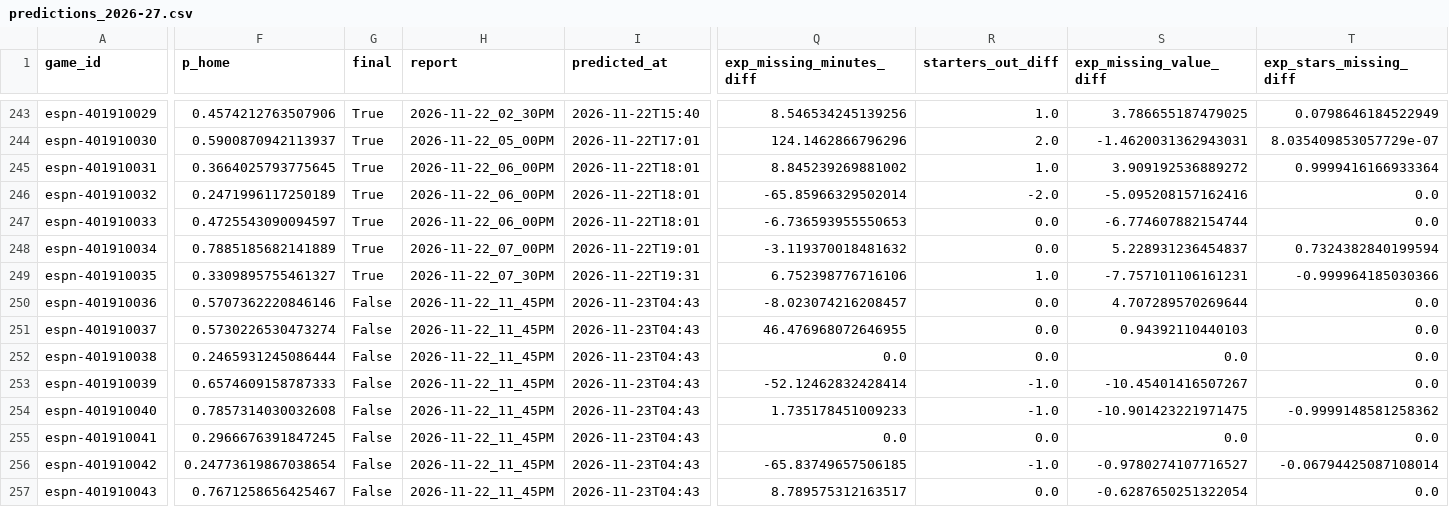
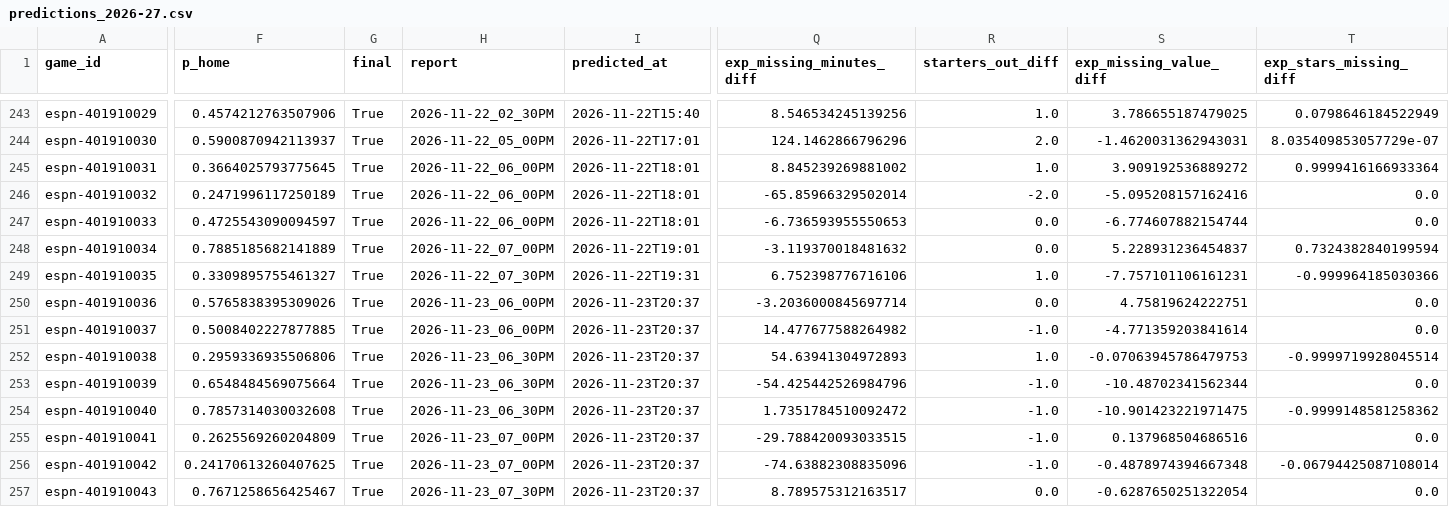
Before and after one commit to z3nsz/nba-prediction, a CSV file: live_state/predictions_2026-27.csv, drawn as a sheet; only a part is shown, gaps mark what is left out; the diff covers the shown part only; the diff names each change by its address in the sheet, - before the commit and + after, or states it on an @@ line.

```diff
--- a/live_state/predictions_2026-27.csv
+++ b/live_state/predictions_2026-27.csv
-F250 (p_home): 0.5707362220846146
+F250 (p_home): 0.5765838395309026
-G250:G257 (final): False
+G250:G257 (final): True
-H250:H251 (report): 2026-11-22_11_45PM
+H250:H251 (report): 2026-11-23_06_00PM
-I250:I257 (predicted_at): 2026-11-23T04:43
+I250:I257 (predicted_at): 2026-11-23T20:37
-Q250 (exp_missing_minutes_diff): -8.023074216208457
+Q250 (exp_missing_minutes_diff): -3.2036000845697714
-S250 (exp_missing_value_diff): 4.707289570269644
+S250 (exp_missing_value_diff): 4.75819624222751
-F251 (p_home): 0.5730226530473274
+F251 (p_home): 0.5008402227877885
-Q251 (exp_missing_minutes_diff): 46.476968072646955
+Q251 (exp_missing_minutes_diff): 14.477677588264982
-R251 (starters_out_diff): 0.0
+R251 (starters_out_diff): -1.0
-S251 (exp_missing_value_diff): 0.94392110440103
+S251 (exp_missing_value_diff): -4.771359203841614
-F252 (p_home): 0.2465931245086444
+F252 (p_home): 0.2959336935506806
-H252:H254 (report): 2026-11-22_11_45PM
+H252:H254 (report): 2026-11-23_06_30PM
-Q252 (exp_missing_minutes_diff): 0.0
+Q252 (exp_missing_minutes_diff): 54.63941304972893
-R252 (starters_out_diff): 0.0
+R252 (starters_out_diff): 1.0
-S252 (exp_missing_value_diff): 0.0
+S252 (exp_missing_value_diff): -0.07063945786479753
-T252 (exp_stars_missing_diff): 0.0
+T252 (exp_stars_missing_diff): -0.9999719928045514
-F253 (p_home): 0.6574609158787333
+F253 (p_home): 0.6548484569075664
-Q253 (exp_missing_minutes_diff): -52.12462832428414
+Q253 (exp_missing_minutes_diff): -54.425442526984796
-S253 (exp_missing_value_diff): -10.45401416507267
+S253 (exp_missing_value_diff): -10.48702341562344
-Q254 (exp_missing_minutes_diff): 1.735178451009233
+Q254 (exp_missing_minutes_diff): 1.7351784510092472
-F255 (p_home): 0.2966676391847245
+F255 (p_home): 0.2625569260204809
-H255:H256 (report): 2026-11-22_11_45PM
+H255:H256 (report): 2026-11-23_07_00PM
-Q255 (exp_missing_minutes_diff): 0.0
+Q255 (exp_missing_minutes_diff): -29.788420093033515
-R255 (starters_out_diff): 0.0
+R255 (starters_out_diff): -1.0
-S255 (exp_missing_value_diff): 0.0
+S255 (exp_missing_value_diff): 0.137968504686516
-F256 (p_home): 0.24773619867038654
+F256 (p_home): 0.24170613260407625
-Q256 (exp_missing_minutes_diff): -65.83749657506185
+Q256 (exp_missing_minutes_diff): -74.63882308835096
-S256 (exp_missing_value_diff): -0.9780274107716527
+S256 (exp_missing_value_diff): -0.4878974394667348
-H257 (report): 2026-11-22_11_45PM
+H257 (report): 2026-11-23_07_30PM
```
Also changed, not shown: 12 edited cells elsewhere in this file, live_state/listings_2026-27.csv, 11 other files.
